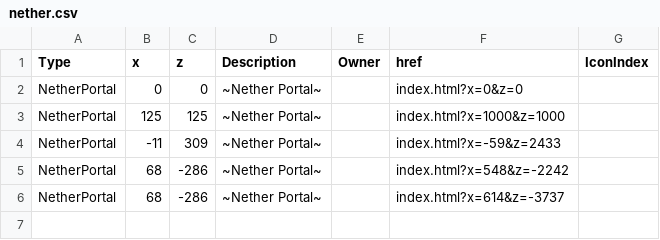
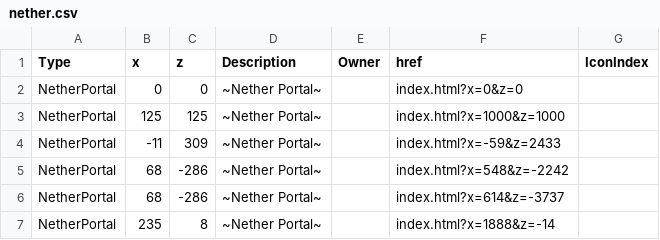
Before and after one commit to mb243/the-space-between-blocks, a CSV file: nether.csv, drawn as a sheet; the diff names each change by its address in the sheet, - before the commit and + after, or states it on an @@ line.

Commit message:
Update nether.csv
Add my nether portal.

```diff
--- a/nether.csv
+++ b/nether.csv
+row 7: NetherPortal | 235 | 8 | ~Nether Portal~ |  | index.html?x=1888&z=-14
```
